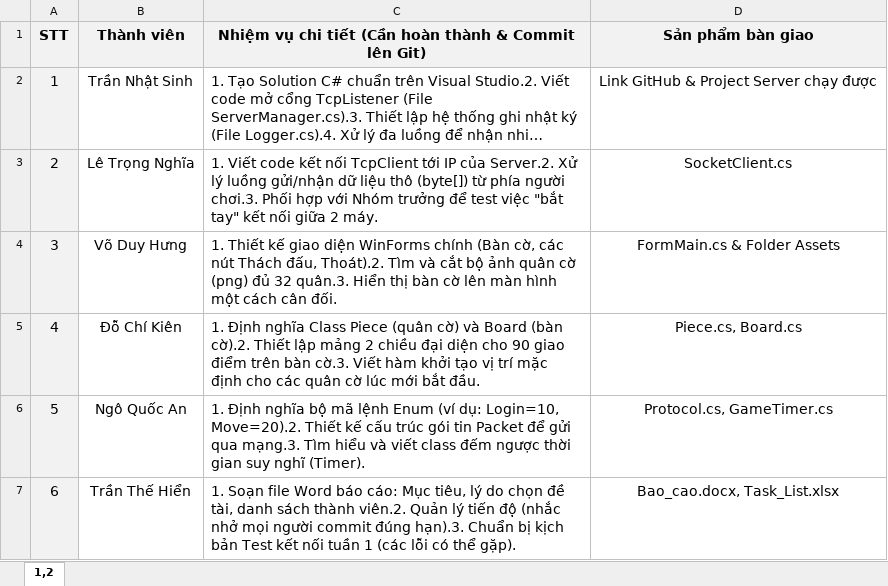
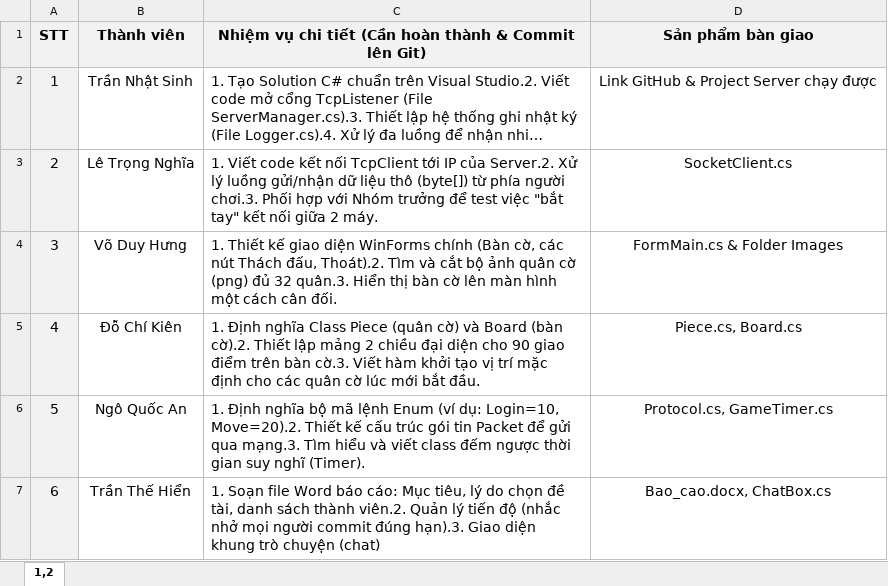
Before and after one commit to SinhhDev/NET_09-CO-TUONG, an Excel workbook: Extra/tasks/Phân Công_Tuần 1,2.xlsx, sheet 1,2, drawn as a sheet; long unchanged cells end in …; values as stored, in another font and other column widths than the file's, no borders; the diff names each change by its address in the sheet, - before the commit and + after, or states it on an @@ line.

Commit message:
update task

```diff
--- a/Extra/tasks/Phân Công_Tuần 1,2.xlsx (sheet 1,2)
+++ b/Extra/tasks/Phân Công_Tuần 1,2.xlsx (sheet 1,2)
-D4 (Sản phẩm bàn giao): FormMain.cs & Folder Assets
+D4 (Sản phẩm bàn giao): FormMain.cs & Folder Images
-C7: …đúng hạn).3. Chuẩn bị kịch bản Test kết nối tuần 1 (các lỗi có thể gặp).
+C7: …đúng hạn).3. Giao diện khung trò chuyện (chat)
-D7 (Sản phẩm bàn giao): Bao_cao.docx, Task_List.xlsx
+D7 (Sản phẩm bàn giao): Bao_cao.docx, ChatBox.cs
```
Also changed, not shown: 4 other files.
